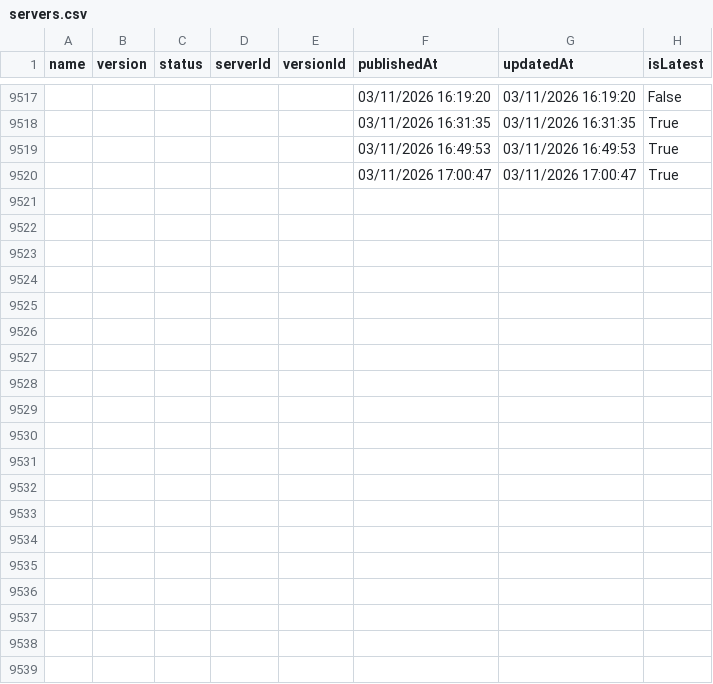
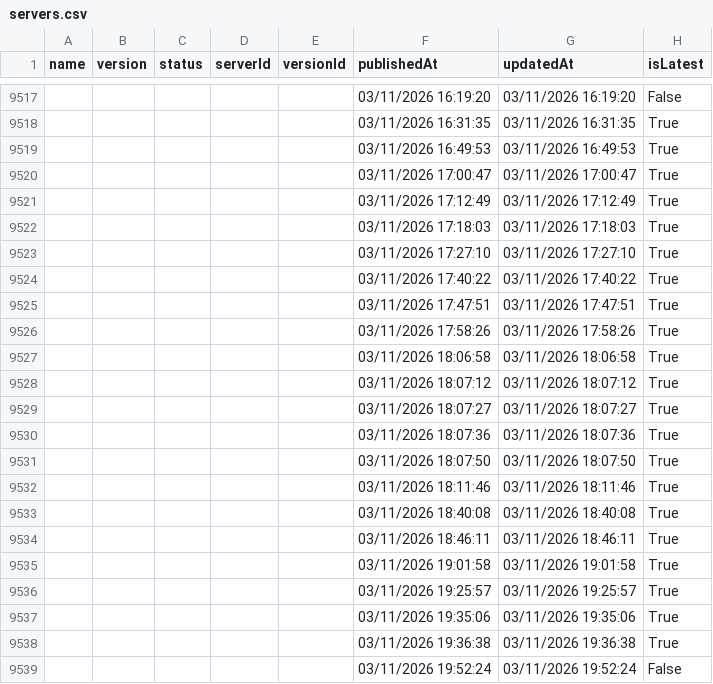
Before and after one commit to joelverhagen/mcp-insights, a CSV file: servers.csv, drawn as a sheet; only a part is shown, gaps mark what is left out; the diff covers the shown part only; the diff names each change by its address in the sheet, - before the commit and + after, or states it on an @@ line.

```diff
--- a/servers.csv
+++ b/servers.csv
+row 9521:  |  |  |  |  | 03/11/2026 17:12:49 | 03/11/2026 17:12:49 | True
+row 9522:  |  |  |  |  | 03/11/2026 17:18:03 | 03/11/2026 17:18:03 | True
+row 9523:  |  |  |  |  | 03/11/2026 17:27:10 | 03/11/2026 17:27:10 | True
+row 9524:  |  |  |  |  | 03/11/2026 17:40:22 | 03/11/2026 17:40:22 | True
+row 9525:  |  |  |  |  | 03/11/2026 17:47:51 | 03/11/2026 17:47:51 | True
+row 9526:  |  |  |  |  | 03/11/2026 17:58:26 | 03/11/2026 17:58:26 | True
+row 9527:  |  |  |  |  | 03/11/2026 18:06:58 | 03/11/2026 18:06:58 | True
+row 9528:  |  |  |  |  | 03/11/2026 18:07:12 | 03/11/2026 18:07:12 | True
+row 9529:  |  |  |  |  | 03/11/2026 18:07:27 | 03/11/2026 18:07:27 | True
+row 9530:  |  |  |  |  | 03/11/2026 18:07:36 | 03/11/2026 18:07:36 | True
+row 9531:  |  |  |  |  | 03/11/2026 18:07:50 | 03/11/2026 18:07:50 | True
+row 9532:  |  |  |  |  | 03/11/2026 18:11:46 | 03/11/2026 18:11:46 | True
+row 9533:  |  |  |  |  | 03/11/2026 18:40:08 | 03/11/2026 18:40:08 | True
+row 9534:  |  |  |  |  | 03/11/2026 18:46:11 | 03/11/2026 18:46:11 | True
+row 9535:  |  |  |  |  | 03/11/2026 19:01:58 | 03/11/2026 19:01:58 | True
+row 9536:  |  |  |  |  | 03/11/2026 19:25:57 | 03/11/2026 19:25:57 | True
+row 9537:  |  |  |  |  | 03/11/2026 19:35:06 | 03/11/2026 19:35:06 | True
+row 9538:  |  |  |  |  | 03/11/2026 19:36:38 | 03/11/2026 19:36:38 | True
+row 9539:  |  |  |  |  | 03/11/2026 19:52:24 | 03/11/2026 19:52:24 | False
```
Also changed, not shown: 11 added rows and 17 edited cells elsewhere in this file, 3 other files.
